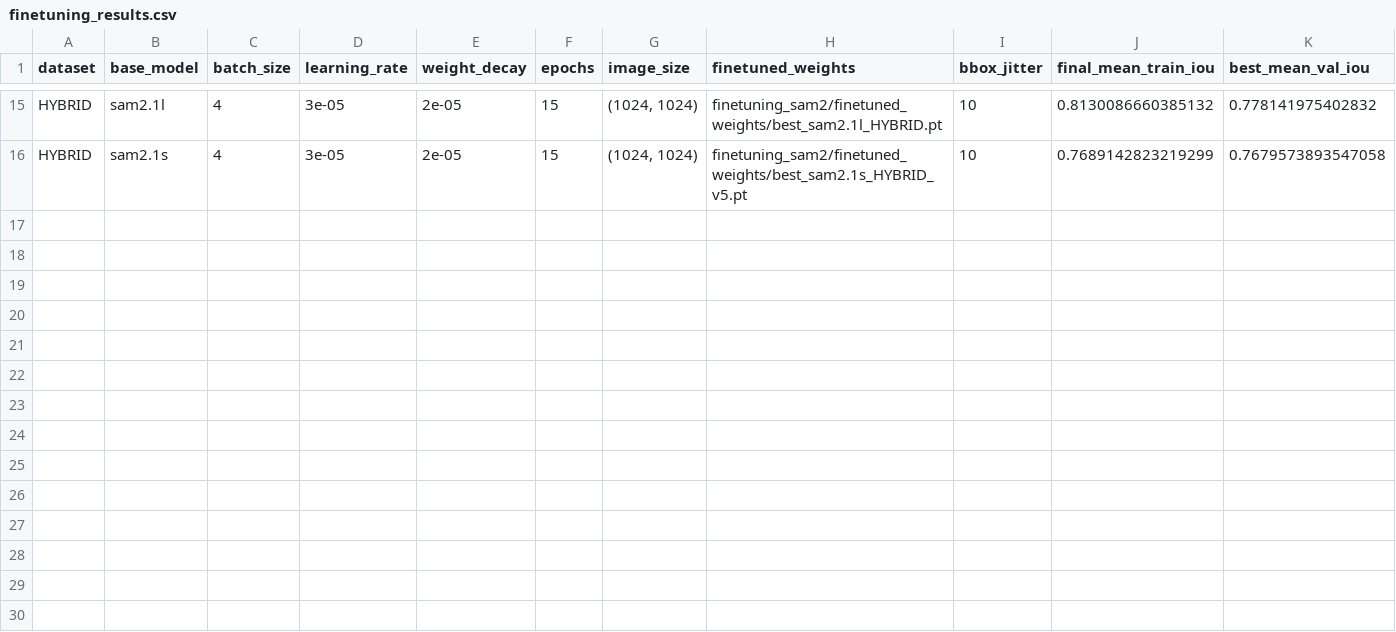
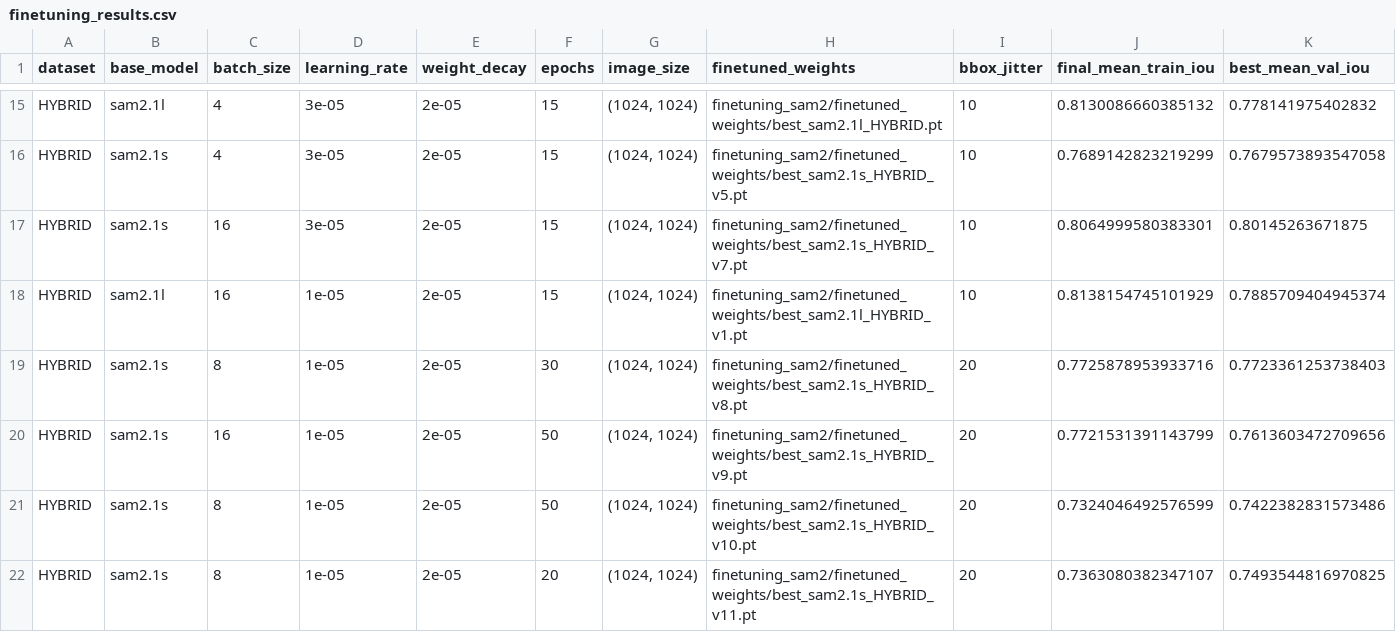
Before and after one commit to QuinnMcGill/MouthSegmentation, a CSV file: finetuning_sam2/finetuning_results.csv, drawn as a sheet; only a part is shown, gaps mark what is left out; rows hold the shown columns only; the diff names each change by its address in the sheet, - before the commit and + after, or states it on an @@ line.

```diff
--- a/finetuning_sam2/finetuning_results.csv
+++ b/finetuning_sam2/finetuning_results.csv
+row 17: HYBRID | sam2.1s | 16 | 3e-05 | 2e-05 | 15 | (1024, 1024) | finetuning_sam2/finetuned_weights/best_sam2.1s_HYBRID_v7.pt | 10 | 0.8064999580383301 | 0.80145263671875
+row 18: HYBRID | sam2.1l | 16 | 1e-05 | 2e-05 | 15 | (1024, 1024) | finetuning_sam2/finetuned_weights/best_sam2.1l_HYBRID_v1.pt | 10 | 0.8138154745101929 | 0.7885709404945374
+row 19: HYBRID | sam2.1s | 8 | 1e-05 | 2e-05 | 30 | (1024, 1024) | finetuning_sam2/finetuned_weights/best_sam2.1s_HYBRID_v8.pt | 20 | 0.7725878953933716 | 0.7723361253738403
+row 20: HYBRID | sam2.1s | 16 | 1e-05 | 2e-05 | 50 | (1024, 1024) | finetuning_sam2/finetuned_weights/best_sam2.1s_HYBRID_v9.pt | 20 | 0.7721531391143799 | 0.7613603472709656
+row 21: HYBRID | sam2.1s | 8 | 1e-05 | 2e-05 | 50 | (1024, 1024) | finetuning_sam2/finetuned_weights/best_sam2.1s_HYBRID_v10.pt | 20 | 0.7324046492576599 | 0.7422382831573486
+row 22: HYBRID | sam2.1s | 8 | 1e-05 | 2e-05 | 20 | (1024, 1024) | finetuning_sam2/finetuned_weights/best_sam2.1s_HYBRID_v11.pt | 20 | 0.7363080382347107 | 0.7493544816970825
```
Also changed, not shown: 10 other files.
